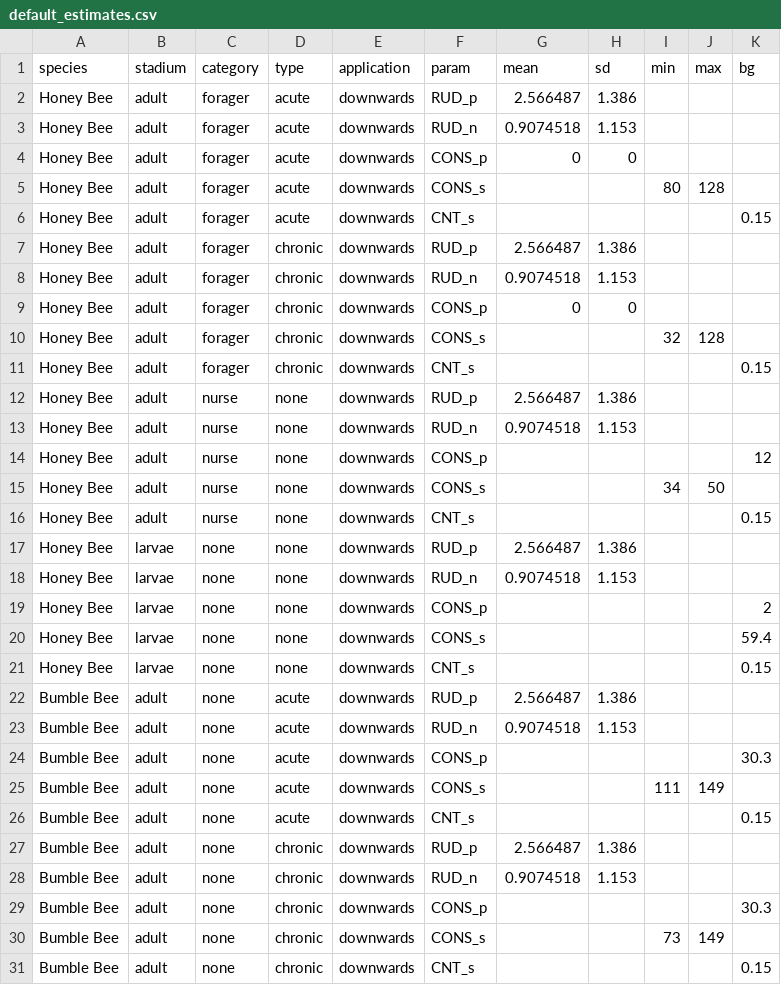
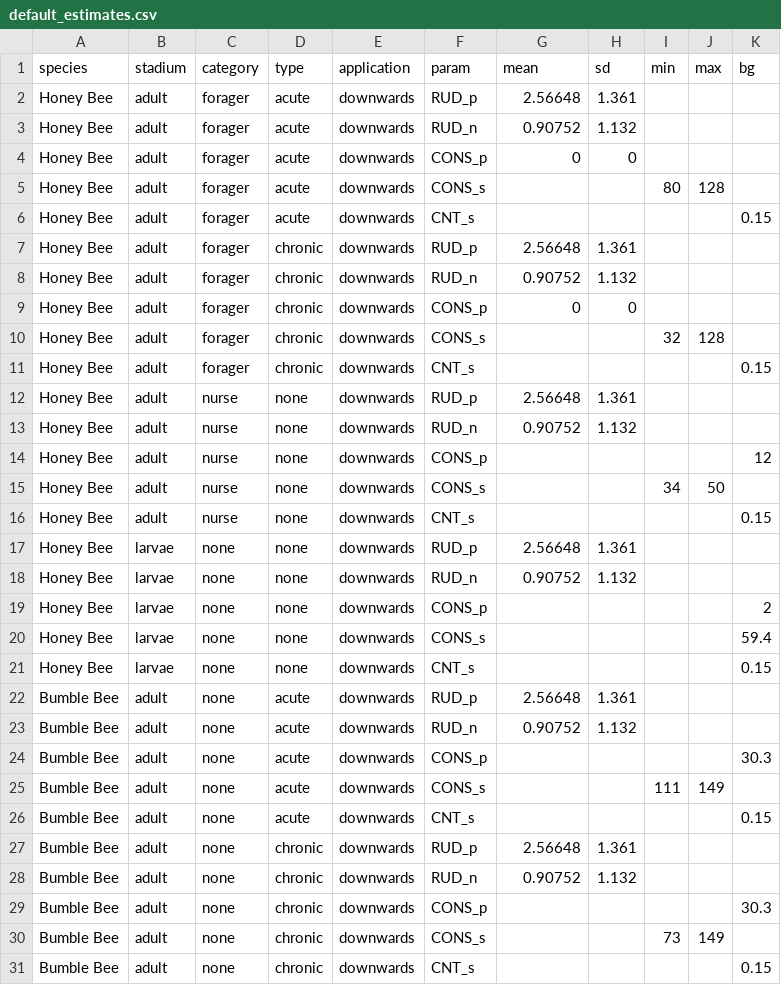
Before and after one commit to basf/shinyshval, a CSV file: inst/extdata/default_estimates.csv, drawn as a sheet; only a part is shown; the diff covers the shown part only.

```diff
--- a/inst/extdata/default_estimates.csv
+++ b/inst/extdata/default_estimates.csv
@@ -1,4 +1,4 @@
 species;stadium;category;type;application;param;mean;sd;min;max;bg
-Honey Bee;adult;forager;acute;downwards;RUD_p;2.566487;1.386;;;
-Honey Bee;adult;forager;acute;downwards;RUD_n;0.9074518;1.153;;;
+Honey Bee;adult;forager;acute;downwards;RUD_p;2.56648;1.361;;;
+Honey Bee;adult;forager;acute;downwards;RUD_n;0.90752;1.132;;;
 Honey Bee;adult;forager;acute;downwards;CONS_p;0;0;;;
@@ -6,4 +6,4 @@ Honey Bee;adult;forager;acute;downwards;CONS_s;;;80;128;
 Honey Bee;adult;forager;acute;downwards;CNT_s;;;;;0.15
-Honey Bee;adult;forager;chronic;downwards;RUD_p;2.566487;1.386;;;
-Honey Bee;adult;forager;chronic;downwards;RUD_n;0.9074518;1.153;;;
+Honey Bee;adult;forager;chronic;downwards;RUD_p;2.56648;1.361;;;
+Honey Bee;adult;forager;chronic;downwards;RUD_n;0.90752;1.132;;;
 Honey Bee;adult;forager;chronic;downwards;CONS_p;0;0;;;
@@ -11,4 +11,4 @@ Honey Bee;adult;forager;chronic;downwards;CONS_s;;;32;128;
 Honey Bee;adult;forager;chronic;downwards;CNT_s;;;;;0.15
-Honey Bee;adult;nurse;none;downwards;RUD_p;2.566487;1.386;;;
-Honey Bee;adult;nurse;none;downwards;RUD_n;0.9074518;1.153;;;
+Honey Bee;adult;nurse;none;downwards;RUD_p;2.56648;1.361;;;
+Honey Bee;adult;nurse;none;downwards;RUD_n;0.90752;1.132;;;
 Honey Bee;adult;nurse;none;downwards;CONS_p;;;;;12
@@ -16,4 +16,4 @@ Honey Bee;adult;nurse;none;downwards;CONS_s;;;34;50;
 Honey Bee;adult;nurse;none;downwards;CNT_s;;;;;0.15
-Honey Bee;larvae;none;none;downwards;RUD_p;2.566487;1.386;;;
-Honey Bee;larvae;none;none;downwards;RUD_n;0.9074518;1.153;;;
+Honey Bee;larvae;none;none;downwards;RUD_p;2.56648;1.361;;;
+Honey Bee;larvae;none;none;downwards;RUD_n;0.90752;1.132;;;
 Honey Bee;larvae;none;none;downwards;CONS_p;;;;;2
@@ -21,4 +21,4 @@ Honey Bee;larvae;none;none;downwards;CONS_s;;;;;59.4
 Honey Bee;larvae;none;none;downwards;CNT_s;;;;;0.15
-Bumble Bee;adult;none;acute;downwards;RUD_p;2.566487;1.386;;;
-Bumble Bee;adult;none;acute;downwards;RUD_n;0.9074518;1.153;;;
+Bumble Bee;adult;none;acute;downwards;RUD_p;2.56648;1.361;;;
+Bumble Bee;adult;none;acute;downwards;RUD_n;0.90752;1.132;;;
 Bumble Bee;adult;none;acute;downwards;CONS_p;;;;;30.3
@@ -26,4 +26,4 @@ Bumble Bee;adult;none;acute;downwards;CONS_s;;;111;149;
 Bumble Bee;adult;none;acute;downwards;CNT_s;;;;;0.15
-Bumble Bee;adult;none;chronic;downwards;RUD_p;2.566487;1.386;;;
-Bumble Bee;adult;none;chronic;downwards;RUD_n;0.9074518;1.153;;;
+Bumble Bee;adult;none;chronic;downwards;RUD_p;2.56648;1.361;;;
+Bumble Bee;adult;none;chronic;downwards;RUD_n;0.90752;1.132;;;
 Bumble Bee;adult;none;chronic;downwards;CONS_p;;;;;30.3
```
Also changed, not shown: 12 edited cells elsewhere in this file, 42 other files.
